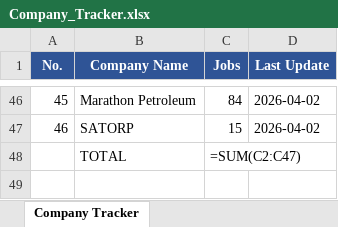
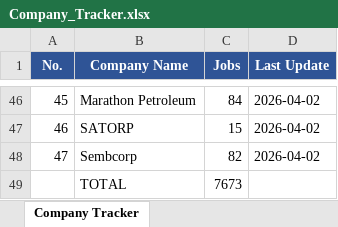
Before and after one commit to illeh69/KerjaAI-oil-gas-me, an Excel workbook: Company_Tracker.xlsx, sheet Company Tracker, drawn as a sheet; only a part is shown, gaps mark what is left out; values as stored, in another font and other column widths than the file's, no borders; formulas without a stored value are shown as written; charts and pictures not drawn; addresses are those after the commit; the diff names each change by its address in the sheet, - before the commit and + after, or states it on an @@ line.

Commit message:
Add Sembcorp Industries (82 jobs) — Darwinbox API
- Scraped 82 jobs via POST /ms/candidateapi/job/alljobs?companyId=main
- Countries: Singapore (69), Vietnam (7), India (2), Indonesia (2), Philippines (1), Bangladesh (1)
- Updated SCRAPING_GUIDE.md with entry #47 (Darwinbox method)
- Updated Company_Tracker.xlsx with Sembcorp row
- Rebuilt job board: 7,701 jobs | 44 companies | 132 countries

```diff
--- a/Company_Tracker.xlsx (sheet Company Tracker)
+++ b/Company_Tracker.xlsx (sheet Company Tracker)
+row 48: 47 | Sembcorp | 82 | 2026-04-02
-C49 (Jobs): =SUM(C2:C47)
+C49 (Jobs): 7673
```
Also changed, not shown: charts or pictures, 4 other files.
